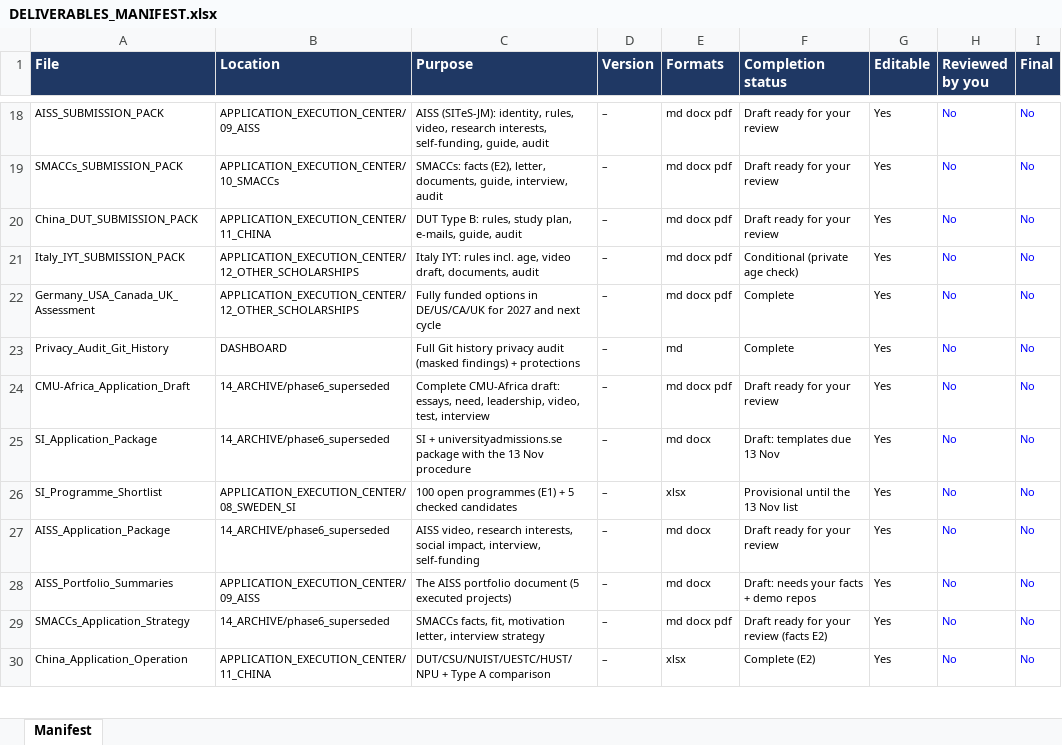
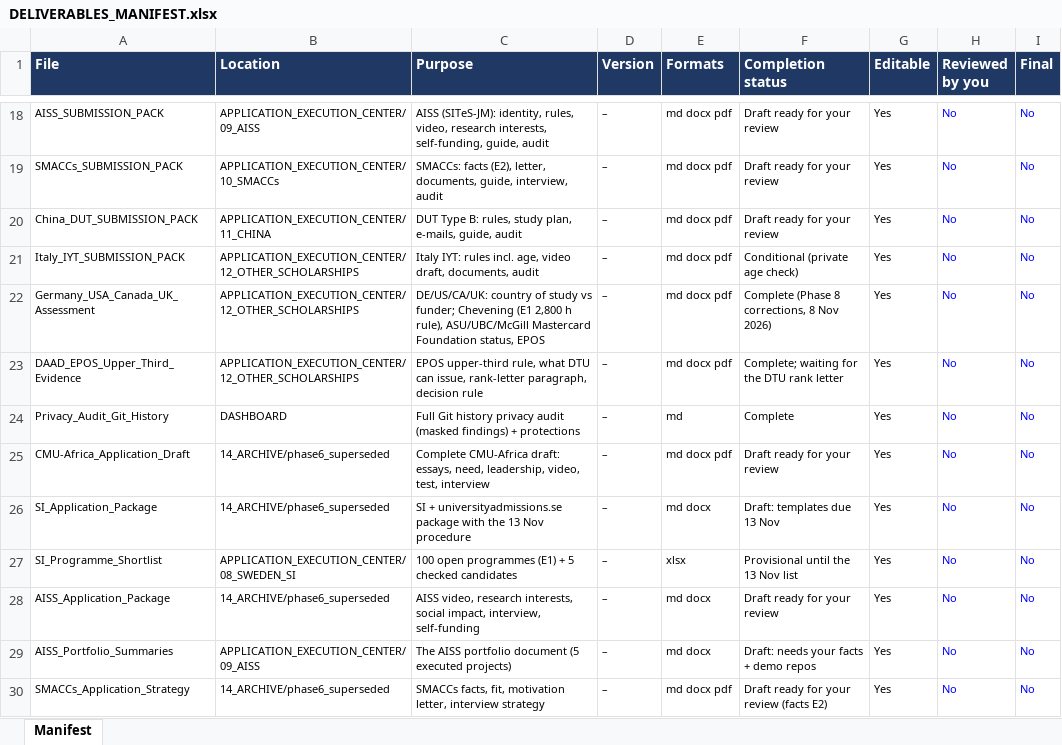
Before and after one commit to Nebiyu-Dejenie/DevOps, an Excel workbook: SCHOLARSHIP_PROJECT/DELIVERABLES_MANIFEST.xlsx, sheet Manifest, drawn as a sheet; only a part is shown, gaps mark what is left out; the shorter side is filled out with more unchanged rows; values as stored, in another font and other column widths than the file's, no borders; charts and pictures not drawn; the diff names each change by its address in the sheet, - before the commit and + after, or states it on an @@ line.

```diff
--- a/SCHOLARSHIP_PROJECT/DELIVERABLES_MANIFEST.xlsx (sheet Manifest)
+++ b/SCHOLARSHIP_PROJECT/DELIVERABLES_MANIFEST.xlsx (sheet Manifest)
-C22 (Purpose): Fully funded options in DE/US/CA/UK for 2027 and next cycle
+C22 (Purpose): DE/US/CA/UK: country of study vs funder; Chevening (E1 2,800 h rule), ASU/UBC/McGill Mastercard Foundation status, EPOS
-F22 (Completion status): Complete
+F22 (Completion status): Complete (Phase 8 corrections, 8 Nov 2026)
+row 23: DAAD_EPOS_Upper_Third_Evidence | APPLICATION_EXECUTION_CENTER/12_OTHER_SCHOLARSHIPS | EPOS upper-third rule, what DTU can issue, rank-letter paragraph, decision rule | – | md docx pdf | Complete; waiting for the DTU rank letter | Yes | No | No
```
Also changed, not shown: SCHOLARSHIP_PROJECT/APPLICATION_EXECUTION_CENTER/00_VERIFICATION_REGISTER.xlsx, SCHOLARSHIP_PROJECT/APPLICATION_EXECUTION_CENTER/03_APPLICATION_DEADLINES.xlsx, 22 other files.
